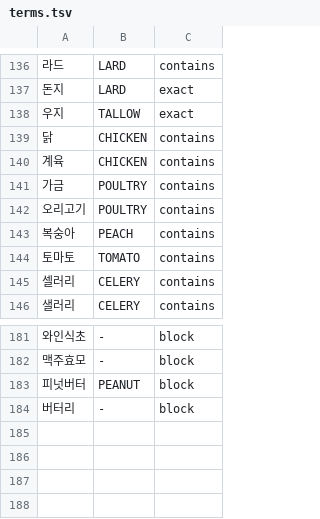
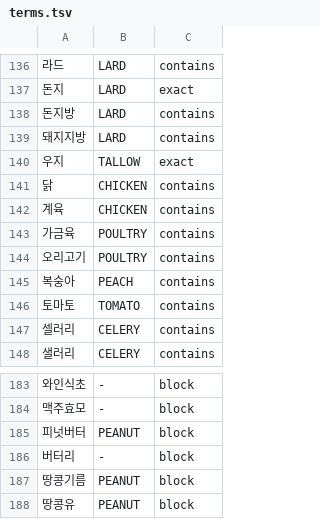
Before and after one commit to team-skyjs/kbap-server, a TSV file: common/src/main/resources/ingredient-label/terms.tsv, drawn as a sheet; only a part is shown, gaps mark what is left out.

```diff
--- a/common/src/main/resources/ingredient-label/terms.tsv
+++ b/common/src/main/resources/ingredient-label/terms.tsv
@@ -137,2 +137,4 @@
 돈지	LARD	exact
+돈지방	LARD	contains
+돼지지방	LARD	contains
 우지	TALLOW	exact
@@ -140,3 +142,3 @@
 계육	CHICKEN	contains
-가금	POULTRY	contains
+가금육	POULTRY	contains
 오리고기	POULTRY	contains
@@ -184 +186,3 @@
 버터리	-	block
+땅콩기름	PEANUT	block
+땅콩유	PEANUT	block
```
Also changed, not shown: 2 other files.
